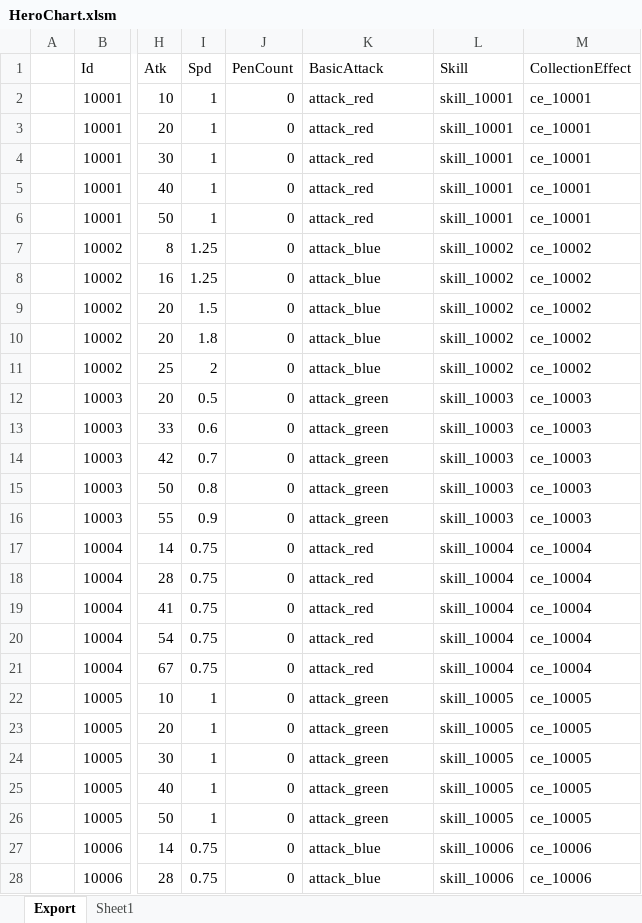
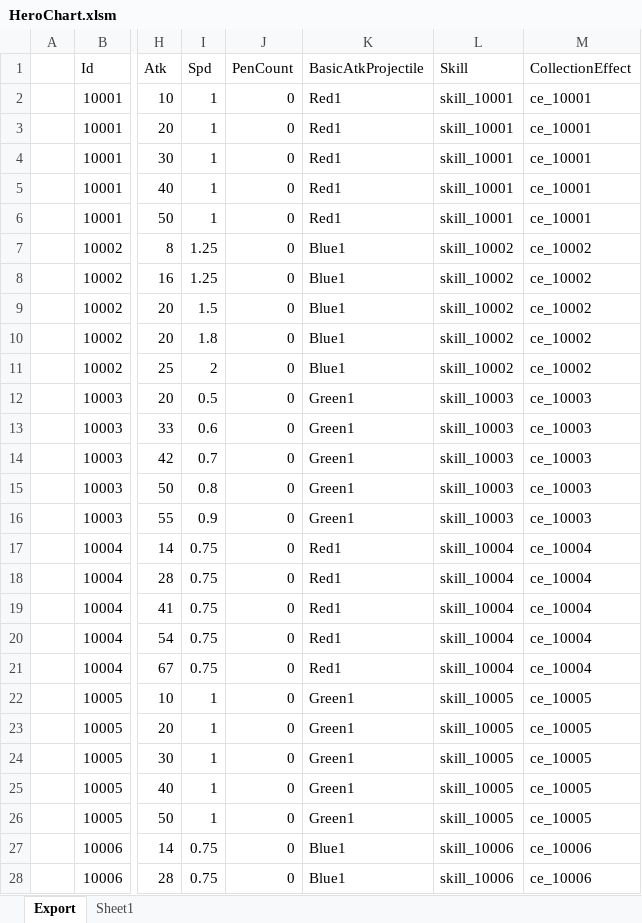
Before and after one commit to BlindBullet/ProjectDF, an Excel workbook: Assets/DataTables~/HeroChart.xlsm, sheet Export, drawn as a sheet; only a part is shown, gaps mark what is left out; values as stored, in another font and other column widths than the file's, no borders; charts and pictures not drawn; the diff covers the shown part only; the diff names each change by its address in the sheet, - before the commit and + after, or states it on an @@ line.

```diff
--- a/Assets/DataTables~/HeroChart.xlsm (sheet Export)
+++ b/Assets/DataTables~/HeroChart.xlsm (sheet Export)
-K1: BasicAttack
+K1: BasicAtkProjectile
-K2:K6 (BasicAtkProjectile): attack_red
+K2:K6 (BasicAtkProjectile): Red1
-K7:K11 (BasicAtkProjectile): attack_blue
+K7:K11 (BasicAtkProjectile): Blue1
-K12:K16 (BasicAtkProjectile): attack_green
+K12:K16 (BasicAtkProjectile): Green1
-K17:K21 (BasicAtkProjectile): attack_red
+K17:K21 (BasicAtkProjectile): Red1
-K22:K26 (BasicAtkProjectile): attack_green
+K22:K26 (BasicAtkProjectile): Green1
-K27:K28 (BasicAtkProjectile): attack_blue
+K27:K28 (BasicAtkProjectile): Blue1
```
Also changed, not shown: 23 edited cells elsewhere in this sheet, charts or pictures, 20 other files.
